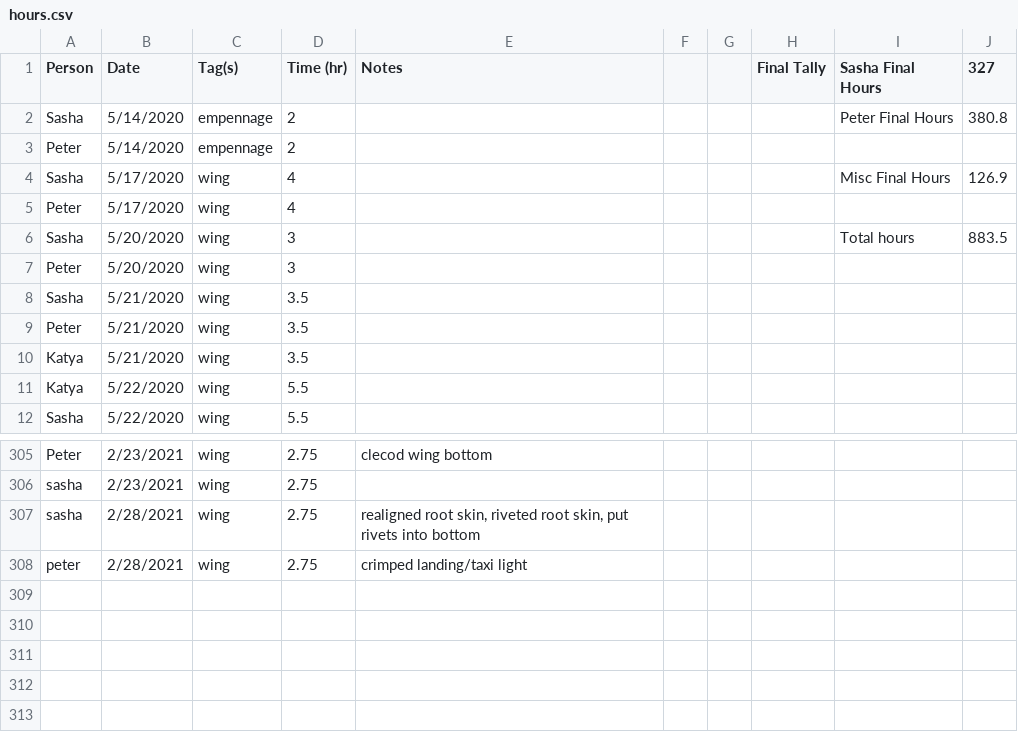
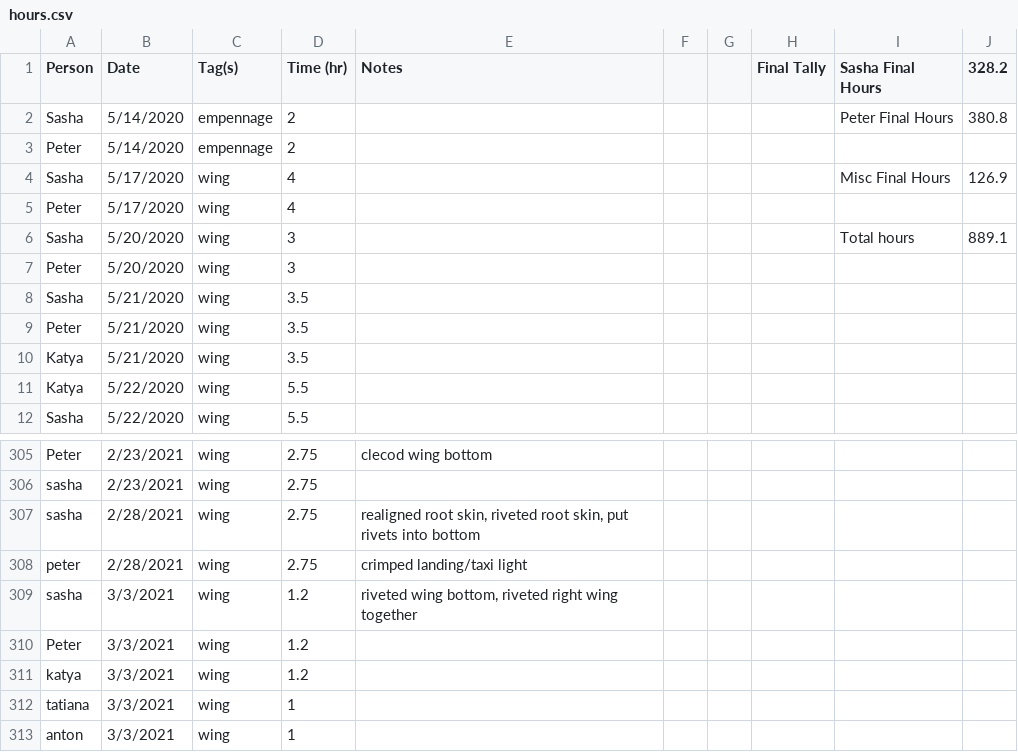
Before and after one commit to pzhokhov/pzhokhov.github.io, a CSV file: data/hours.csv, drawn as a sheet; only a part is shown, gaps mark what is left out.

```diff
--- a/data/hours.csv
+++ b/data/hours.csv
@@ -1,2 +1,2 @@
-Person,Date,Tag(s),Time (hr),Notes,,,Final Tally,Sasha Final Hours,327
+Person,Date,Tag(s),Time (hr),Notes,,,Final Tally,Sasha Final Hours,328.2
 Sasha,5/14/2020,empennage,2,,,,,Peter Final Hours,380.8
@@ -5,3 +5,3 @@ Sasha,5/17/2020,wing,4,,,,,Misc Final Hours,126.9
 Peter,5/17/2020,wing,4,,,,,,
-Sasha,5/20/2020,wing,3,,,,,Total hours,883.5
+Sasha,5/20/2020,wing,3,,,,,Total hours,889.1
 Peter,5/20/2020,wing,3,,,,,,
@@ -309 +309,6 @@ sasha,2/28/2021,wing,2.75,"realigned root skin, riveted root skin, put rivets in
 peter,2/28/2021,wing,2.75,crimped landing/taxi light,,,,,
+sasha,3/3/2021,wing,1.2,"riveted wing bottom, riveted right wing together",,,,,
+Peter,3/3/2021,wing,1.2,,,,,,
+katya,3/3/2021,wing,1.2,,,,,,
+tatiana,3/3/2021,wing,1,,,,,,
+anton ,3/3/2021,wing,1,,,,,,
```
Also changed, not shown: 1 other file.
